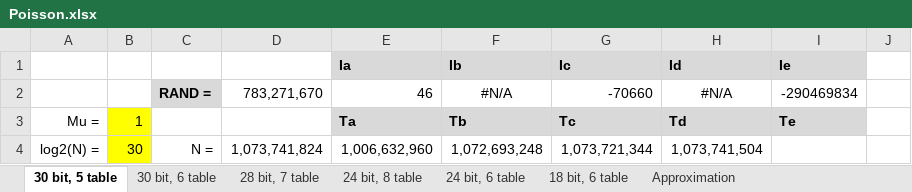
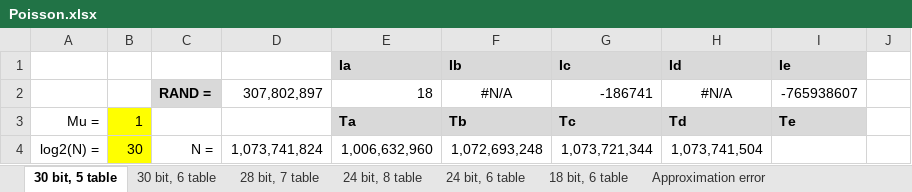
Before and after one commit to henrychoi/realtime, an Excel workbook: FPGA/pois/doc/Poisson.xlsx, sheet 30 bit, 5 table, drawn as a sheet; only a part is shown; values as stored, in another font and other column widths than the file's, no borders; conditional formats not drawn; removed rows and columns are numbered as before the commit, all else as after; the diff names each change by its address in the sheet, - before the commit and + after, or states it on an @@ line.

Commit message:
Found that continuity corrected Gaussian approximation to Poisson is superior to LUT based Poisson even for small lambda.

```diff
--- a/FPGA/pois/doc/Poisson.xlsx (sheet 30 bit, 5 table)
+++ b/FPGA/pois/doc/Poisson.xlsx (sheet 30 bit, 5 table)
+sheet tab: Approximation error
-row 2:  |  | RAND = | 783,271,670 | 46 | #N/A | -70660 | #N/A | -290469834
+row 2:  |  | RAND = | 307,802,897 | 18 | #N/A | -186741 | #N/A | -765938607
```
Also changed, not shown: sheet 28 bit, 7 table, sheet 18 bit, 6 table, sheet 24 bit, 8 table, sheet 30 bit, 6 table, sheet 24 bit, 6 table, other sheet tabs, charts or pictures.
